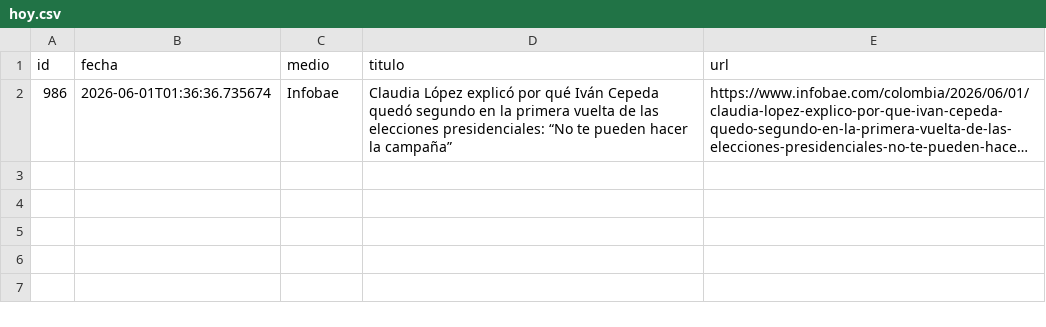
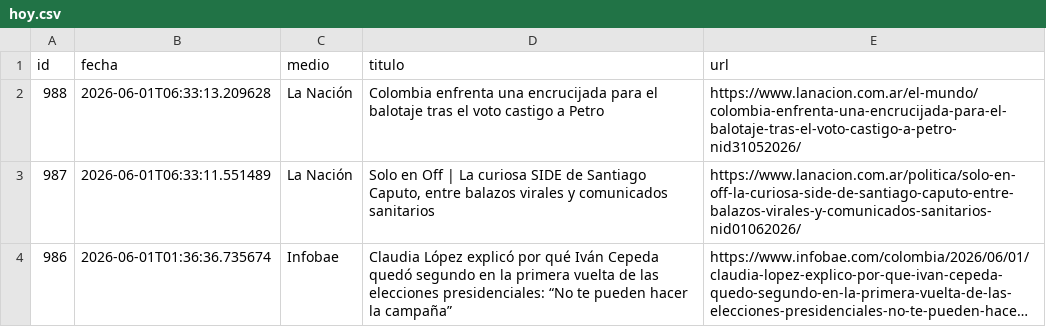
Before and after one commit to ElvisChatzky/BusProyect, a CSV file: data/hoy.csv, drawn as a sheet; long unchanged cells end in …; the diff names each change by its address in the sheet, - before the commit and + after, or states it on an @@ line.

```diff
--- a/data/hoy.csv
+++ b/data/hoy.csv
+row 2: 988 | 2026-06-01T06:33:13.209628 | La Nación | Colombia enfrenta una encrucijada para el balotaje tras el voto castigo a Petro | https://www.lanacion.com.ar/el-mundo/colombia-enfrenta-una-encrucijada-para-el-balotaje-tras-el-voto-castigo-a-petro-nid31052026/
+row 3: 987 | 2026-06-01T06:33:11.551489 | La Nación | Solo en Off | La curiosa SIDE de Santiago Caputo, entre balazos virales y comunicados sanitarios | https://www.lanacion.com.ar/politica/solo-en-off-la-curiosa-side-de-santiago-caputo-entre-balazos-virales-y-comunicados-sanitarios-nid01062026/
```
Also changed, not shown: data/historico.csv, 1 other file.
